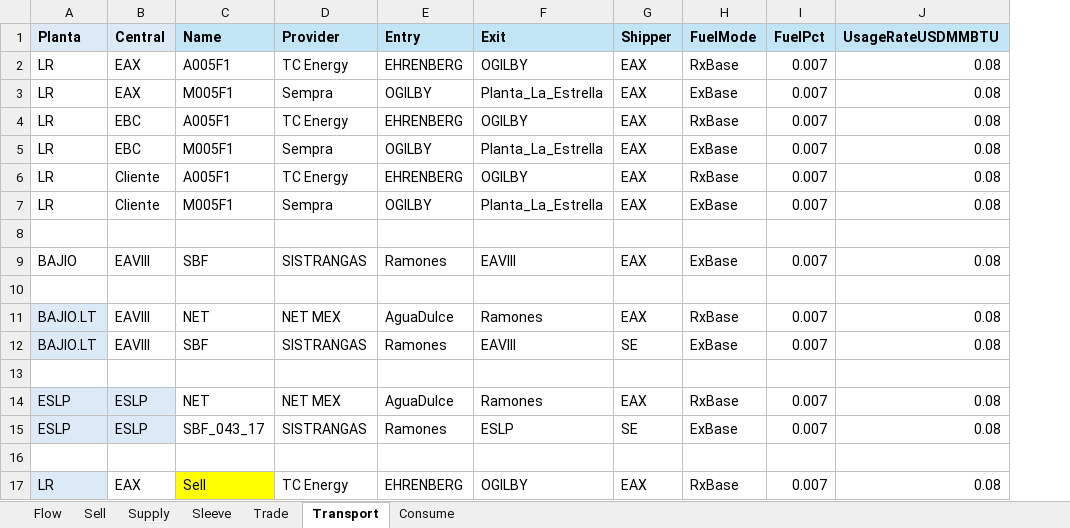
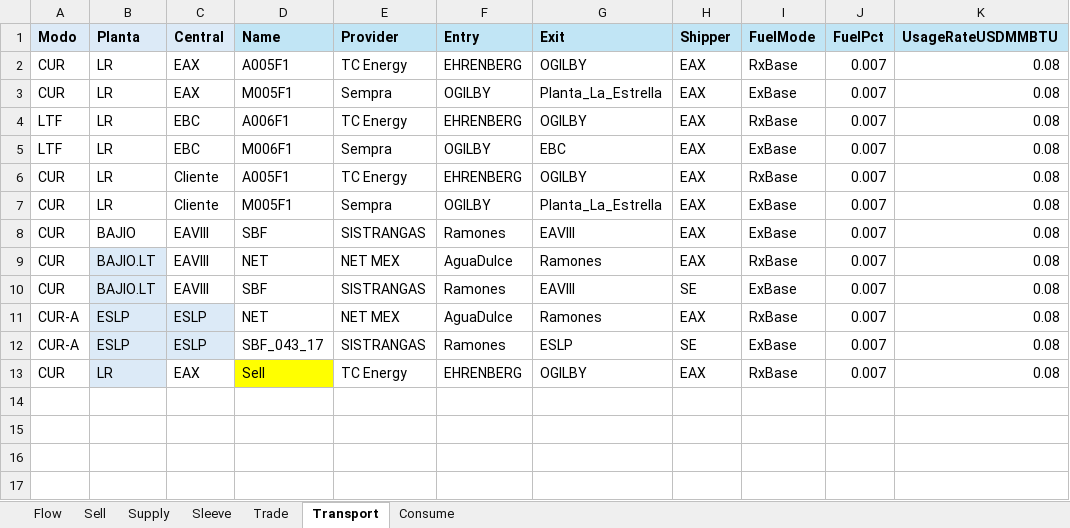
Before and after one commit to cszittyay/ModeloSaavi, an Excel workbook: EscenarioSample.xlsx, sheet Transport, drawn as a sheet; only a part is shown; values as stored, in another font and other column widths than the file's, no borders; removed rows and columns are numbered as before the commit, all else as after; rows hold the shown columns only; the diff names each change by its address in the sheet, - before the commit and + after, or states it on an @@ line.

```diff
--- a/EscenarioSample.xlsx (sheet Transport)
+++ b/EscenarioSample.xlsx (sheet Transport)
+column A (Modo), rows 2-13: CUR | CUR | LTF | LTF | CUR | CUR | CUR | CUR | CUR | CUR-A | CUR-A | CUR
-D4 (Name): A005F1
+D4 (Name): A006F1
-D5 (Name): M005F1
+D5 (Name): M006F1
-G5 (Exit): Planta_La_Estrella
+G5 (Exit): EBC
-row 8: (empty)
-row 10: (empty)
-row 13: (empty)
-row 16: (empty)
```
Also changed, not shown: sheet Flow, sheet Supply, sheet Consume, sheet Sell, sheet Trade, sheet Sleeve, hidden cells, 5 other files.
